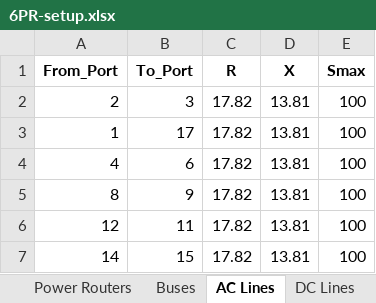
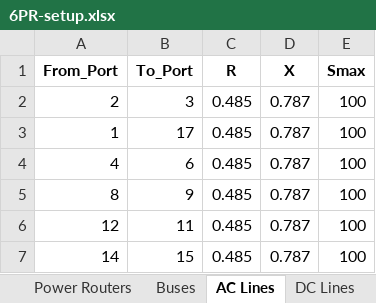
Before and after one commit to viniciusgadelha/prg-opf, an Excel workbook: data/examples/6PR-setup.xlsx, sheet AC Lines, drawn as a sheet; values as stored, in another font and other column widths than the file's, no borders; the diff names each change by its address in the sheet, - before the commit and + after, or states it on an @@ line.

```diff
--- a/data/examples/6PR-setup.xlsx (sheet AC Lines)
+++ b/data/examples/6PR-setup.xlsx (sheet AC Lines)
-C2:C7 (R): 17.82
+C2:C7 (R): 0.485
-D2:D7 (X): 13.81
+D2:D7 (X): 0.787
```
Also changed, not shown: sheet Power Routers, data/sens_input.xlsx, 7 other files.
